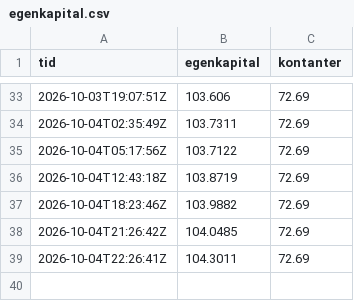
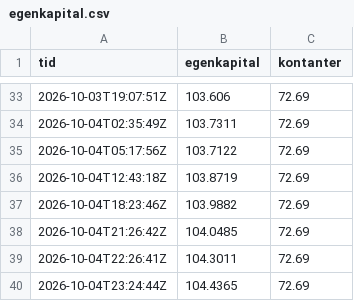
Before and after one commit to bjornandre-jpg/krypto-dashboard, a CSV file: state/ekte/egenkapital.csv, drawn as a sheet; only a part is shown, gaps mark what is left out; the diff names each change by its address in the sheet, - before the commit and + after, or states it on an @@ line.

Commit message:
Ekte 2026-10-04T23:24Z

```diff
--- a/state/ekte/egenkapital.csv
+++ b/state/ekte/egenkapital.csv
+row 40: 2026-10-04T23:24:44Z | 104.4365 | 72.69
```
Also changed, not shown: 2 other files.
